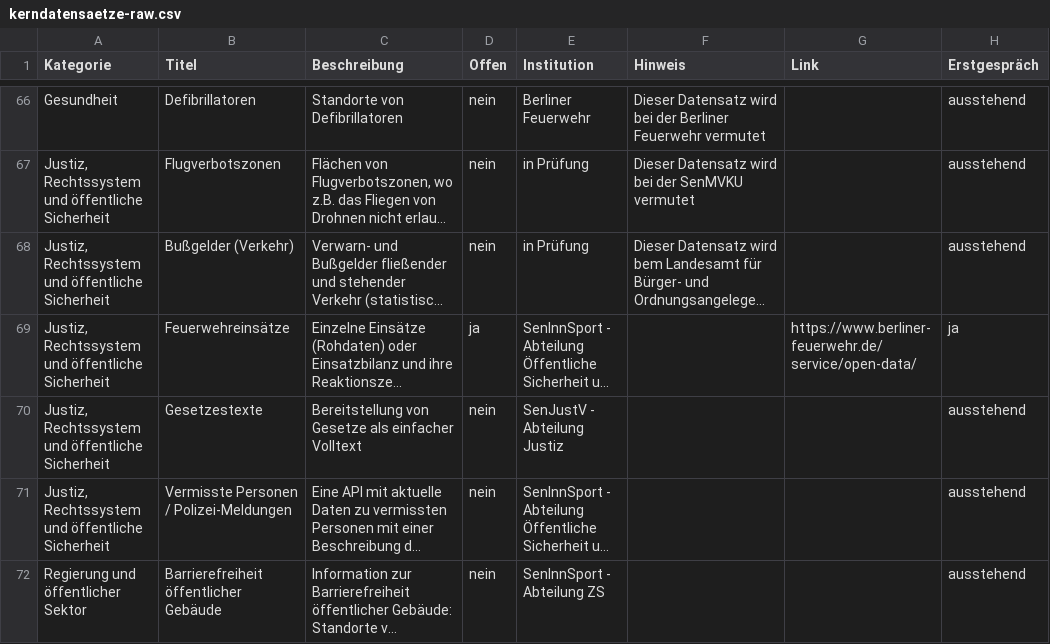
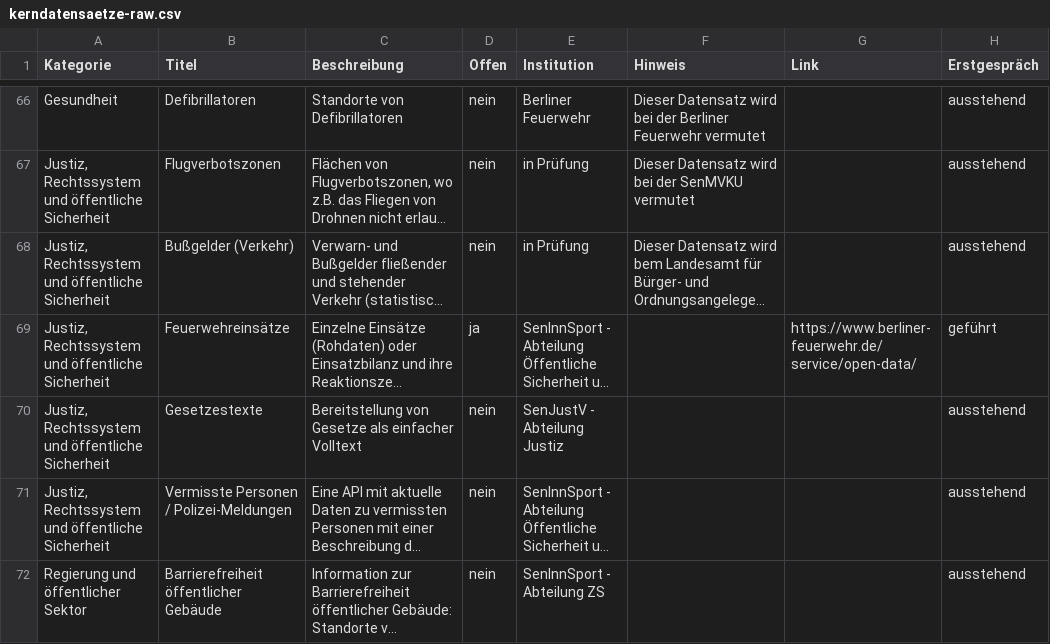
Before and after one commit to technologiestiftung/kerndatensaetze-monitor, a CSV file: data/kerndatensaetze-raw.csv, drawn as a sheet; only a part is shown, gaps mark what is left out; long unchanged cells end in …; the diff names each change by its address in the sheet, - before the commit and + after, or states it on an @@ line.

Commit message:
Update kerndatensaetze-raw.csv
edit erstgespräch

```diff
--- a/data/kerndatensaetze-raw.csv
+++ b/data/kerndatensaetze-raw.csv
-H69 (Erstgespräch): ja
+H69 (Erstgespräch): geführt
```
